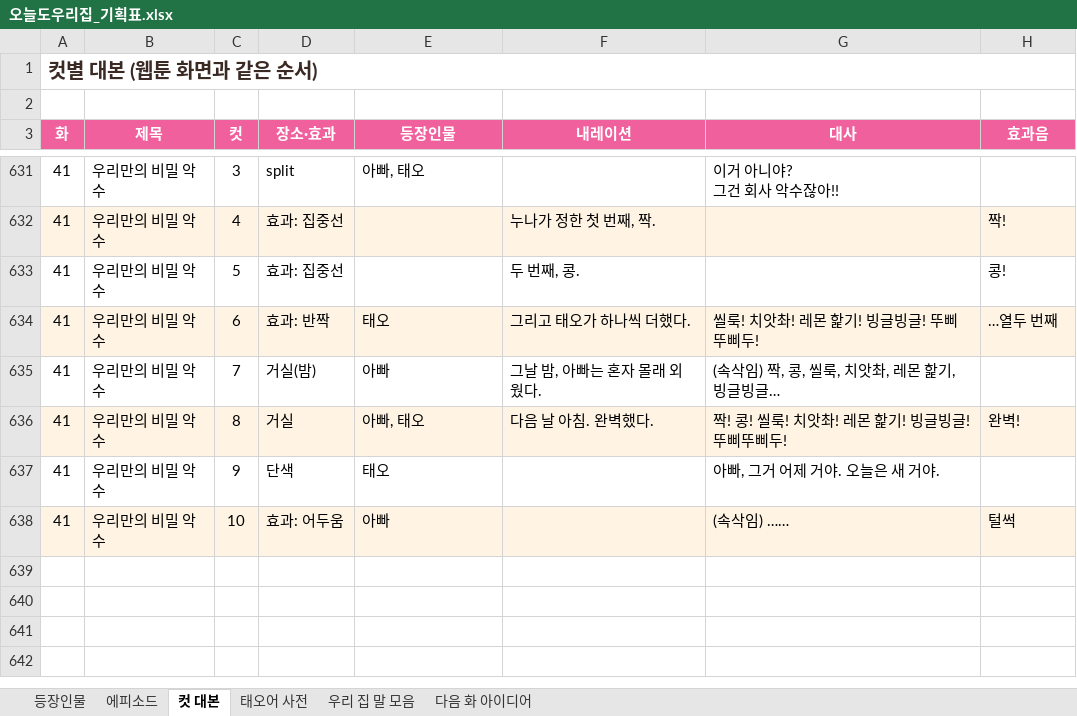
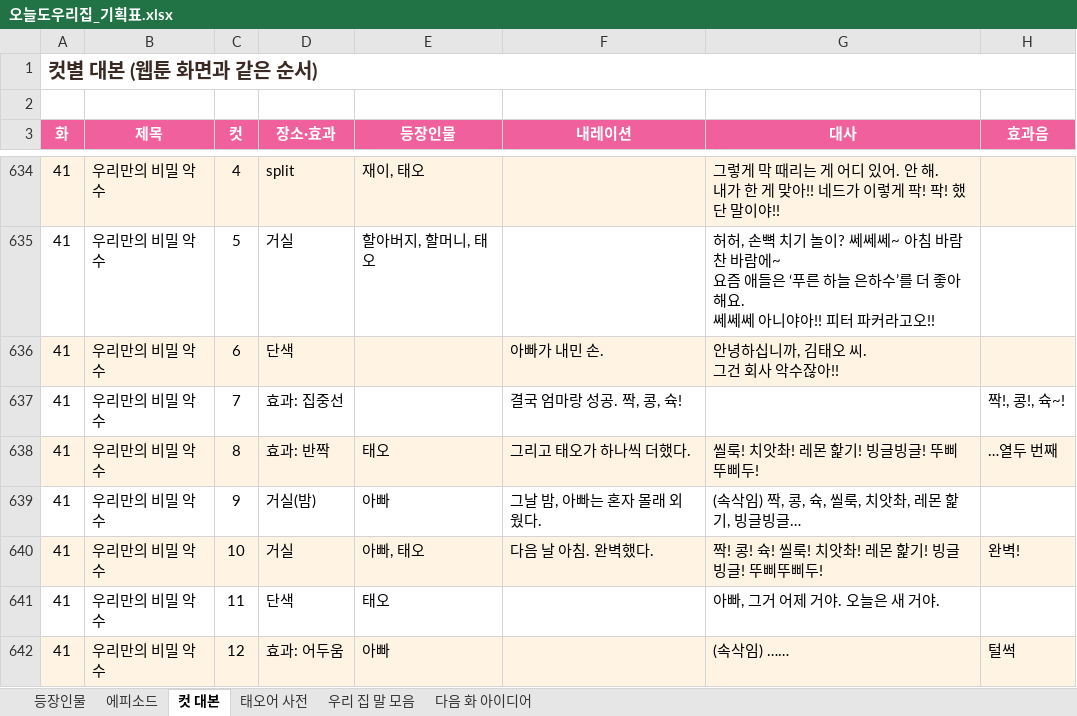
Before and after one commit to seangold8888/seangold8888.github.io, an Excel workbook: webtoon/planning/오늘도우리집_기획표.xlsx, sheet 컷 대본, drawn as a sheet; only a part is shown, gaps mark what is left out; values as stored, in another font and other column widths than the file's, no borders; removed rows and columns are numbered as before the commit, all else as after; ↵ is a line break in a cell; the diff covers the shown part only; the diff names each change by its address in the sheet, - before the commit and + after, or states it on an @@ line.

```diff
--- a/webtoon/planning/오늘도우리집_기획표.xlsx (sheet 컷 대본)
+++ b/webtoon/planning/오늘도우리집_기획표.xlsx (sheet 컷 대본)
-A634:H634 fill: none
+A634:H634 fill: #FFF4E4
-C634 (컷): 3
+C634 (컷): 4
-E634 (등장인물): 아빠, 태오
+E634 (등장인물): 재이, 태오
-G634 (대사): 이거 아니야? ↵ 그건 회사 악수잖아!!
+G634 (대사): 그렇게 막 때리는 게 어디 있어. 안 해. ↵ 내가 한 게 맞아!! 네드가 이렇게 팍! 팍! 했단 말이야!!
+row 635: 41 | 우리만의 비밀 악수 | 5 | 거실 | 할아버지, 할머니, 태오 |  | 허허, 손뼉 치기 놀이? 쎄쎄쎄~ 아침 바람 찬 바람에~ ↵ 요즘 애들은 ‘푸른 하늘 은하수’를 더 좋아해요. ↵ 쎄쎄쎄 아니야아!! 피터 파커라고오!!
+row 636: 41 | 우리만의 비밀 악수 | 6 | 단색 |  | 아빠가 내민 손. | 안녕하십니까, 김태오 씨. ↵ 그건 회사 악수잖아!!
-A637:H637 fill: #FFF4E4
+A637:H637 fill: none
-C637 (컷): 4
+C637 (컷): 7
-F637 (내레이션): 누나가 정한 첫 번째, 짝.
+F637 (내레이션): 결국 엄마랑 성공. 짝, 콩, 슉!
-H637 (효과음): 짝!
+H637 (효과음): 짝!, 콩!, 슉~!
-row 633: 41 | 우리만의 비밀 악수 | 5 | 효과: 집중선 |  | 두 번째, 콩. |  | 콩!
-C638 (컷): 6
+C638 (컷): 8
-C639 (컷): 7
+C639 (컷): 9
-G639 (대사): (속삭임) 짝, 콩, 씰룩, 치앗촤, 레몬 핥기, 빙글빙글…
+G639 (대사): (속삭임) 짝, 콩, 슉, 씰룩, 치앗촤, 레몬 핥기, 빙글빙글…
-C640 (컷): 8
+C640 (컷): 10
-G640 (대사): 짝! 콩! 씰룩! 치앗촤! 레몬 핥기! 빙글빙글! 뚜삐뚜삐두!
+G640 (대사): 짝! 콩! 슉! 씰룩! 치앗촤! 레몬 핥기! 빙글빙글! 뚜삐뚜삐두!
-C641 (컷): 9
+C641 (컷): 11
-C642 (컷): 10
+C642 (컷): 12
```
Also changed, not shown: 3 added rows and 27 edited cells elsewhere in this sheet, sheet 에피소드, 6 other files.
